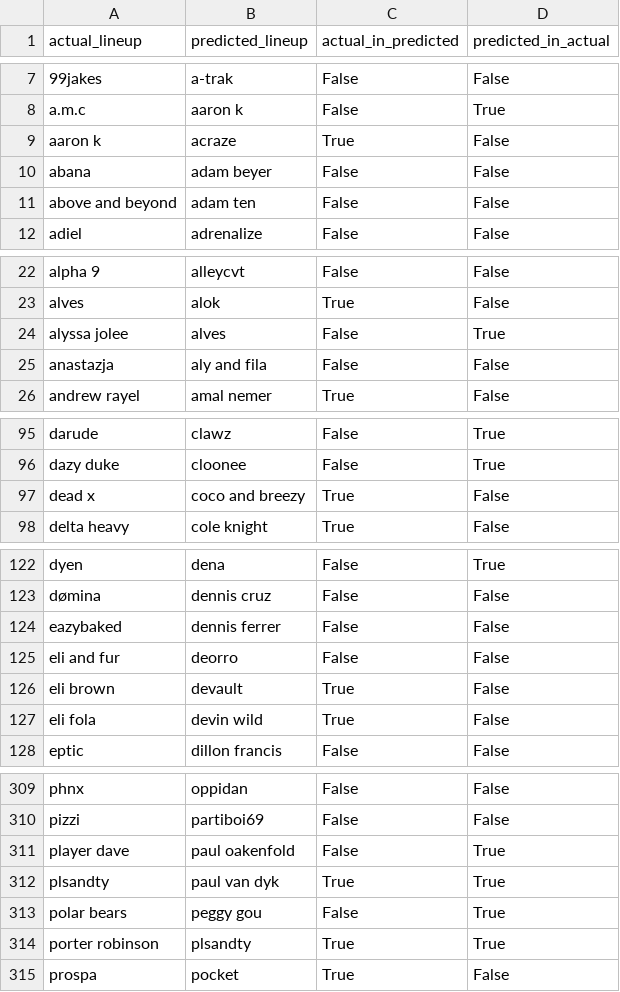
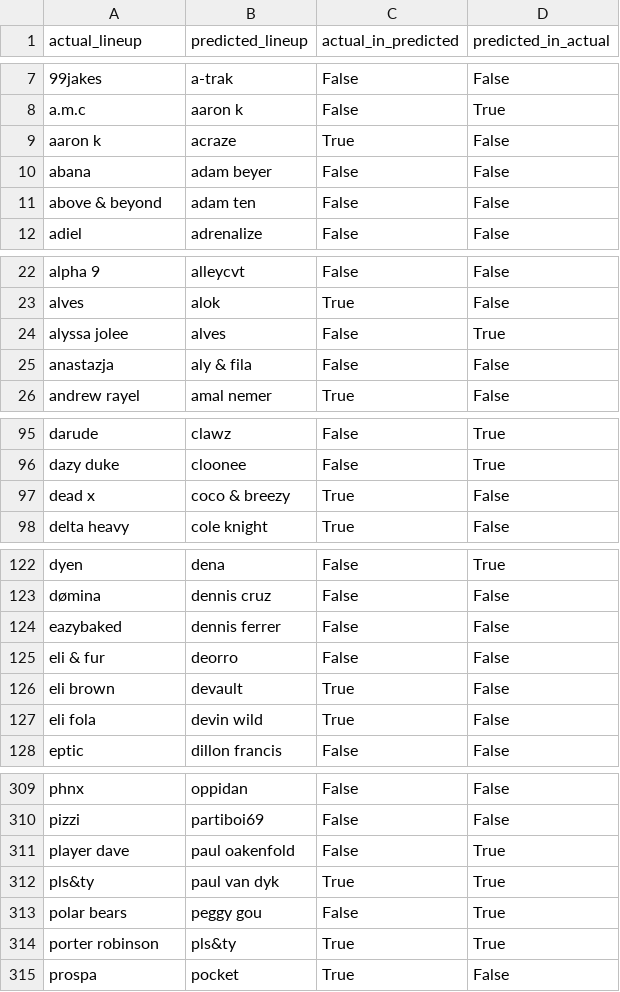
Before and after one commit to anhminhnguyen2/ds_festivals_project, a CSV file: edc_vegas/compare_to_2026/2026_results.csv, drawn as a sheet; only a part is shown, gaps mark what is left out; the diff covers the shown part only.

```diff
--- a/edc_vegas/compare_to_2026/2026_results.csv
+++ b/edc_vegas/compare_to_2026/2026_results.csv
@@ -10,3 +10,3 @@ aaron k,acraze,True,False
 abana,adam beyer,False,False
-above and beyond,adam ten,False,False
+above & beyond,adam ten,False,False
 adiel,adrenalize,False,False
@@ -24,3 +24,3 @@ alves,alok,True,False
 alyssa jolee,alves,False,True
-anastazja,aly and fila,False,False
+anastazja,aly & fila,False,False
 andrew rayel,amal nemer,True,False
@@ -96,3 +96,3 @@ darude,clawz,False,True
 dazy duke,cloonee,False,True
-dead x,coco and breezy,True,False
+dead x,coco & breezy,True,False
 delta heavy,cole knight,True,False
@@ -124,3 +124,3 @@ dømina,dennis cruz,False,False
 eazybaked,dennis ferrer,False,False
-eli and fur,deorro,False,False
+eli & fur,deorro,False,False
 eli brown,devault,True,False
@@ -311,5 +311,5 @@ pizzi,partiboi69,False,False
 player dave,paul oakenfold,False,True
-plsandty,paul van dyk,True,True
+pls&ty,paul van dyk,True,True
 polar bears,peggy gou,False,True
-porter robinson,plsandty,True,True
+porter robinson,pls&ty,True,True
 prospa,pocket,True,False
```
Also changed, not shown: 15 edited cells elsewhere in this file, edc_vegas/compare_to_2026/2026_edc_prediction.csv, 5 other files.
